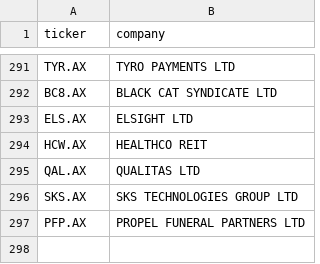
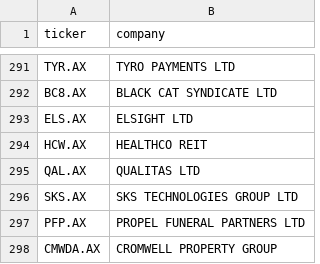
Before and after one commit to balkissoc/contrarian-investing-monitor, a CSV file: config/watchlist_asx.csv, drawn as a sheet; only a part is shown, gaps mark what is left out; the diff names each change by its address in the sheet, - before the commit and + after, or states it on an @@ line.

```diff
--- a/config/watchlist_asx.csv
+++ b/config/watchlist_asx.csv
+row 298: CMWDA.AX | CROMWELL PROPERTY GROUP
```
Also changed, not shown: config/a300_resolution_cache.csv, reports/event_validation.csv, 13 other files.
